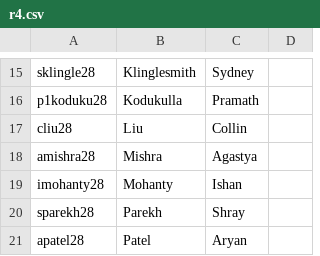
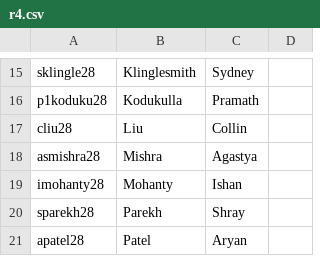
Before and after one commit to toddobryan/turnin, a CSV file: src/turnin/resources/r4.csv, drawn as a sheet; only a part is shown, gaps mark what is left out.

```diff
--- a/src/turnin/resources/r4.csv
+++ b/src/turnin/resources/r4.csv
@@ -17,3 +17,3 @@ p1koduku28,Kodukulla,Pramath,
 cliu28,Liu,Collin,
-amishra28,Mishra,Agastya,
+asmishra28,Mishra,Agastya,
 imohanty28,Mohanty,Ishan,
```
Also changed, not shown: src/test_analysis/resources/final_cleaned.csv, 25 other files.
